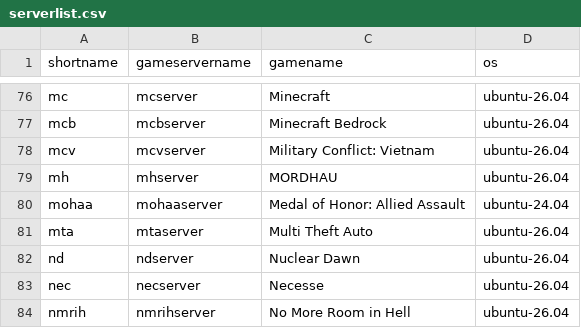
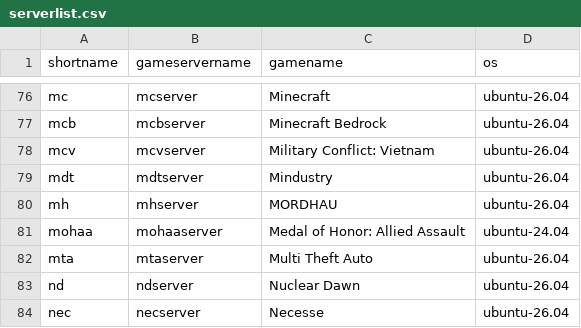
Before and after one commit to GameServerManagers/LinuxGSM, a CSV file: lgsm/data/serverlist.csv, drawn as a sheet; only a part is shown, gaps mark what is left out; the shorter side is filled out with more unchanged rows; the diff names each change by its address in the sheet, - before the commit and + after, or states it on an @@ line.

Commit message:
feat(mdtserver): add Mindustry server (#5217)
Adds Mindustry (mdtserver). The server jar is downloaded from the latest Anuken/Mindustry GitHub release and verified against the release asset SHA256 digest; the release tag in build.txt drives check-update and update. The port is set with the server's own config command in the start parameters, stop sends exit, and monitor uses a TCP query. The Java binary is configurable with javabin.

Fixes #3123

```diff
--- a/lgsm/data/serverlist.csv
+++ b/lgsm/data/serverlist.csv
+row 79: mdt | mdtserver | Mindustry | ubuntu-26.04
```
Also changed, not shown: lgsm/data/almalinux-8.csv, lgsm/data/almalinux-9.csv, 31 other files.
